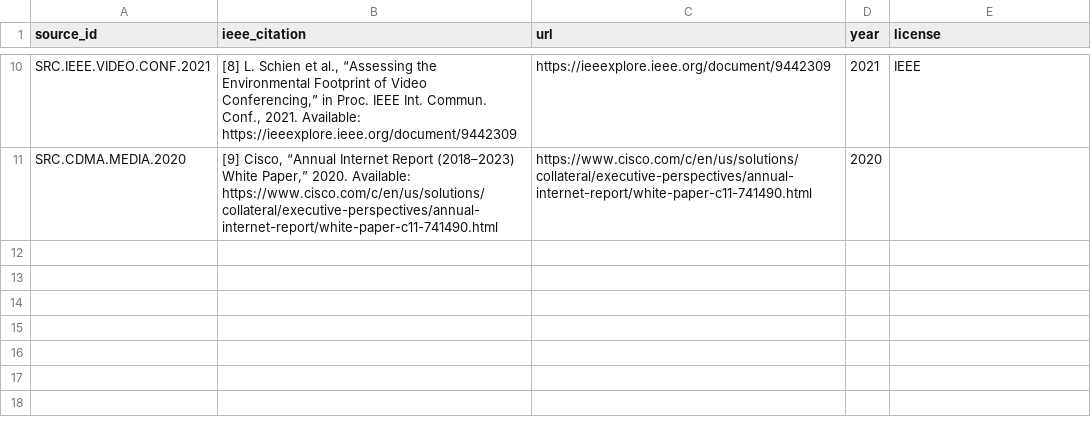
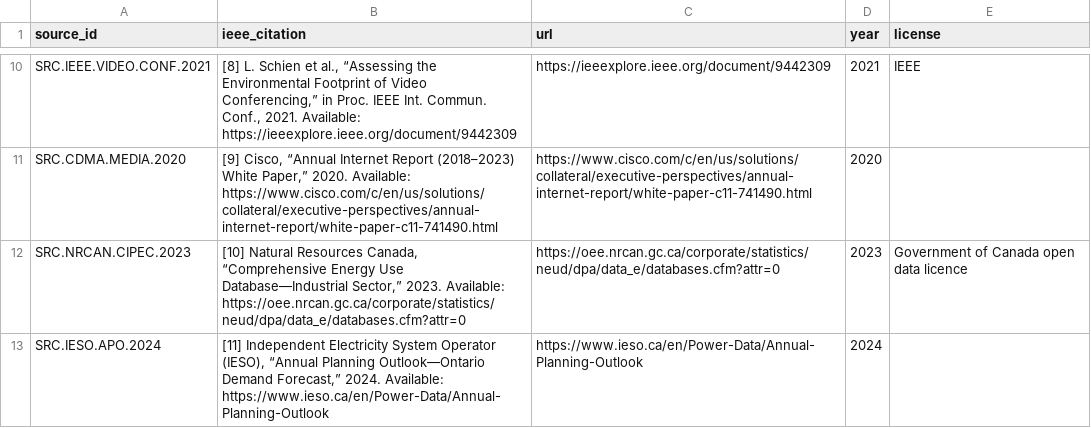
Before and after one commit to chrislyons/carbon-acx, a CSV file: data/sources.csv, drawn as a sheet; only a part is shown, gaps mark what is left out; the diff names each change by its address in the sheet, - before the commit and + after, or states it on an @@ line.

```diff
--- a/data/sources.csv
+++ b/data/sources.csv
+row 12: SRC.NRCAN.CIPEC.2023 | [10] Natural Resources Canada, “Comprehensive Energy Use Database—Industrial Sector,” 2023. Available: https://oee.nrcan.gc.ca/corporate/statistics/neud/dpa/data_e/databases.cfm?attr=0 | https://oee.nrcan.gc.ca/corporate/statistics/neud/dpa/data_e/databases.cfm?attr=0 | 2023 | Government of Canada open data licence
+row 13: SRC.IESO.APO.2024 | [11] Independent Electricity System Operator (IESO), “Annual Planning Outlook—Ontario Demand Forecast,” 2024. Available: https://www.ieso.ca/en/Power-Data/Annual-Planning-Outlook | https://www.ieso.ca/en/Power-Data/Annual-Planning-Outlook | 2024
```
Also changed, not shown: data/activities.csv, data/profiles.csv, 1 other file.
